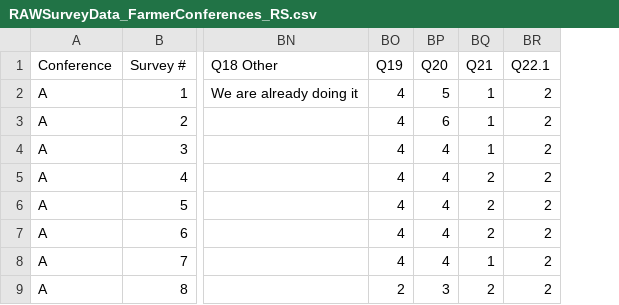
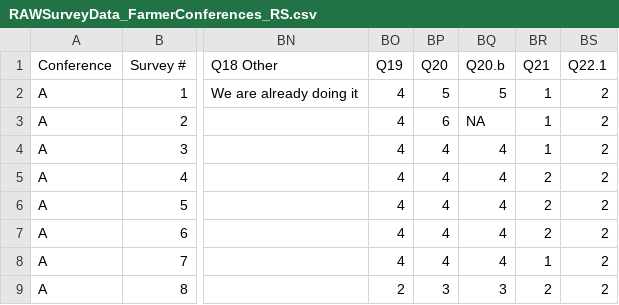
Before and after one commit to rschattman/viz, a CSV file: RAWSurveyData_FarmerConferences_RS.csv, drawn as a sheet; only a part is shown, gaps mark what is left out; the diff names each change by its address in the sheet, - before the commit and + after, or states it on an @@ line.

```diff
--- a/RAWSurveyData_FarmerConferences_RS.csv
+++ b/RAWSurveyData_FarmerConferences_RS.csv
+column BQ (Q20.b), rows 2-9: 5 | NA | 4 | 4 | 4 | 4 | 4 | 3
```
Also changed, not shown: 1 other file.
